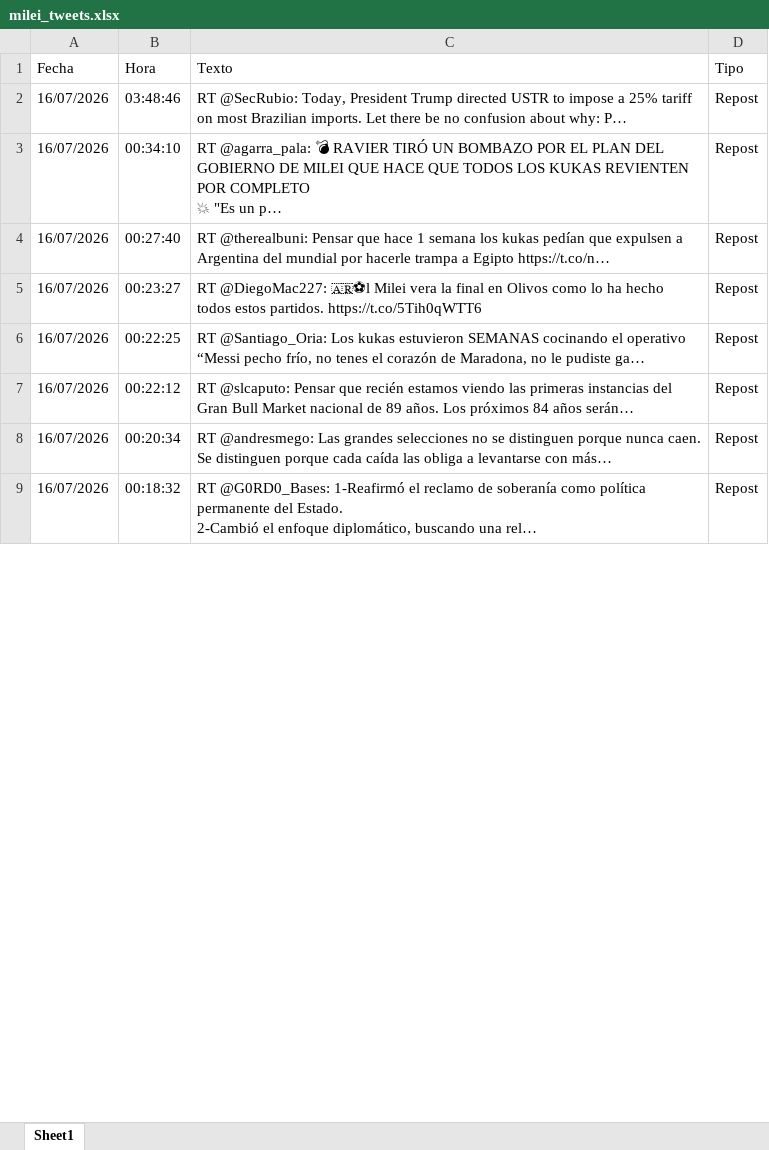
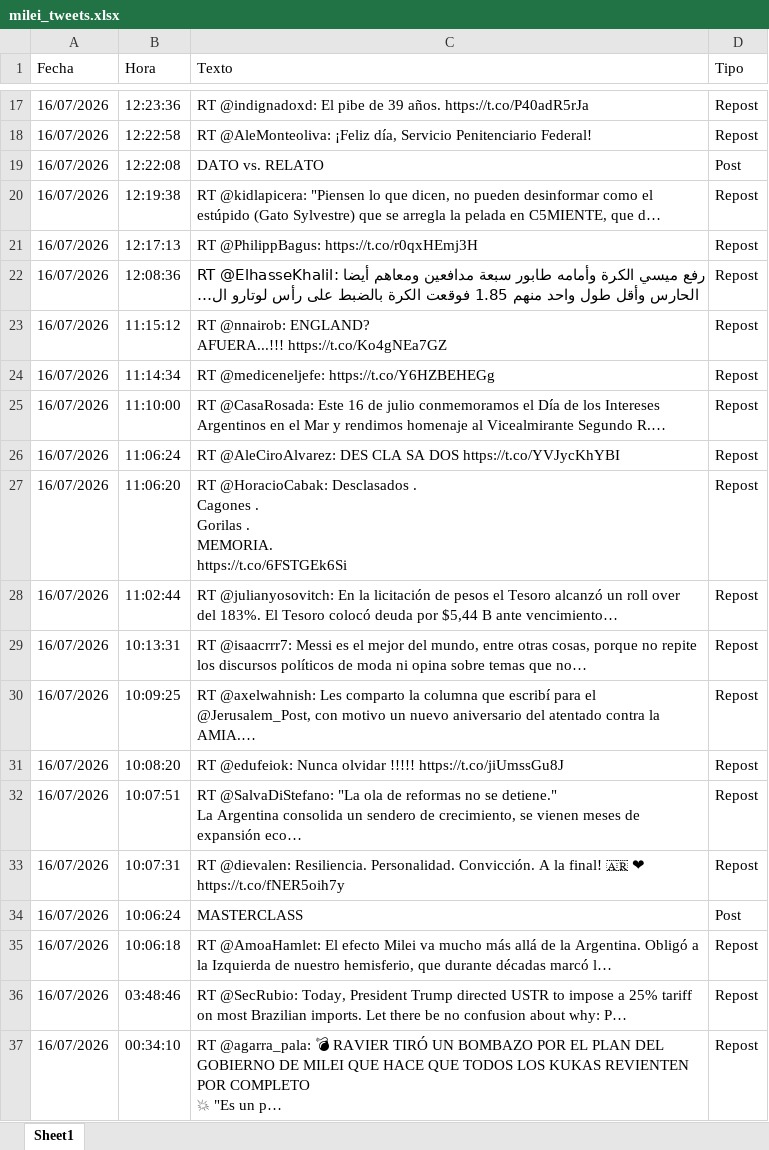
Before and after one commit to FUranga/x-milei, an Excel workbook: data/milei_tweets.xlsx, sheet Sheet1, drawn as a sheet; only a part is shown, gaps mark what is left out; the shorter side is filled out with more unchanged rows; values as stored, in another font and other column widths than the file's, no borders; ↵ is a line break in a cell; the diff covers the shown part only; the diff names each change by its address in the sheet, - before the commit and + after, or states it on an @@ line.

```diff
--- a/data/milei_tweets.xlsx (sheet Sheet1)
+++ b/data/milei_tweets.xlsx (sheet Sheet1)
+row 17: 16/07/2026 | 12:23:36 | RT @indignadoxd: El pibe de 39 años. https://t.co/P40adR5rJa | Repost
+row 18: 16/07/2026 | 12:22:58 | RT @AleMonteoliva: ¡Feliz día, Servicio Penitenciario Federal! | Repost
+row 19: 16/07/2026 | 12:22:08 | DATO vs. RELATO | Post
+row 20: 16/07/2026 | 12:19:38 | RT @kidlapicera: "Piensen lo que dicen, no pueden desinformar como el estúpido (Gato Sylvestre) que se arregla la pelada en C5MIENTE, que d… | Repost
+row 21: 16/07/2026 | 12:17:13 | RT @PhilippBagus: https://t.co/r0qxHEmj3H | Repost
+row 22: 16/07/2026 | 12:08:36 | RT @ElhasseKhalil: رفع ميسي الكرة وأمامه طابور سبعة مدافعين ومعاهم أيضا الحارس وأقل طول واحد منهم 1.85 فوقعت الكرة بالضبط على رأس لوتارو ال… | Repost
+row 23: 16/07/2026 | 11:15:12 | RT @nnairob: ENGLAND? ↵ AFUERA...!!! https://t.co/Ko4gNEa7GZ | Repost
+row 24: 16/07/2026 | 11:14:34 | RT @mediceneljefe: https://t.co/Y6HZBEHEGg | Repost
+row 25: 16/07/2026 | 11:10:00 | RT @CasaRosada: Este 16 de julio conmemoramos el Día de los Intereses Argentinos en el Mar y rendimos homenaje al Vicealmirante Segundo R.… | Repost
+row 26: 16/07/2026 | 11:06:24 | RT @AleCiroAlvarez: DES CLA SA DOS https://t.co/YVJycKhYBI | Repost
+row 27: 16/07/2026 | 11:06:20 | RT @HoracioCabak: Desclasados . ↵ Cagones . ↵ Gorilas . ↵ MEMORIA. ↵ https://t.co/6FSTGEk6Si | Repost
+row 28: 16/07/2026 | 11:02:44 | RT @julianyosovitch: En la licitación de pesos el Tesoro alcanzó un roll over del 183%. El Tesoro colocó deuda por $5,44 B ante vencimiento… | Repost
+row 29: 16/07/2026 | 10:13:31 | RT @isaacrrr7: Messi es el mejor del mundo, entre otras cosas, porque no repite los discursos políticos de moda ni opina sobre temas que no… | Repost
+row 30: 16/07/2026 | 10:09:25 | RT @axelwahnish: Les comparto la columna que escribí para el @Jerusalem_Post, con motivo un nuevo aniversario del atentado contra la AMIA.… | Repost
+row 31: 16/07/2026 | 10:08:20 | RT @edufeiok: Nunca olvidar !!!!! https://t.co/jiUmssGu8J | Repost
+row 32: 16/07/2026 | 10:07:51 | RT @SalvaDiStefano: "La ola de reformas no se detiene." ↵ La Argentina consolida un sendero de crecimiento, se vienen meses de expansión eco… | Repost
+row 33: 16/07/2026 | 10:07:31 | RT @dievalen: Resiliencia. Personalidad. Convicción. A la final! 🇦🇷 ❤ https://t.co/fNER5oih7y | Repost
+row 34: 16/07/2026 | 10:06:24 | MASTERCLASS | Post
+row 35: 16/07/2026 | 10:06:18 | RT @AmoaHamlet: El efecto Milei va mucho más allá de la Argentina. Obligó a la Izquierda de nuestro hemisferio, que durante décadas marcó l… | Repost
```
Also changed, not shown: 15 added rows elsewhere in this sheet, docs/data/milei_tweets.xlsx, 7 other files.
